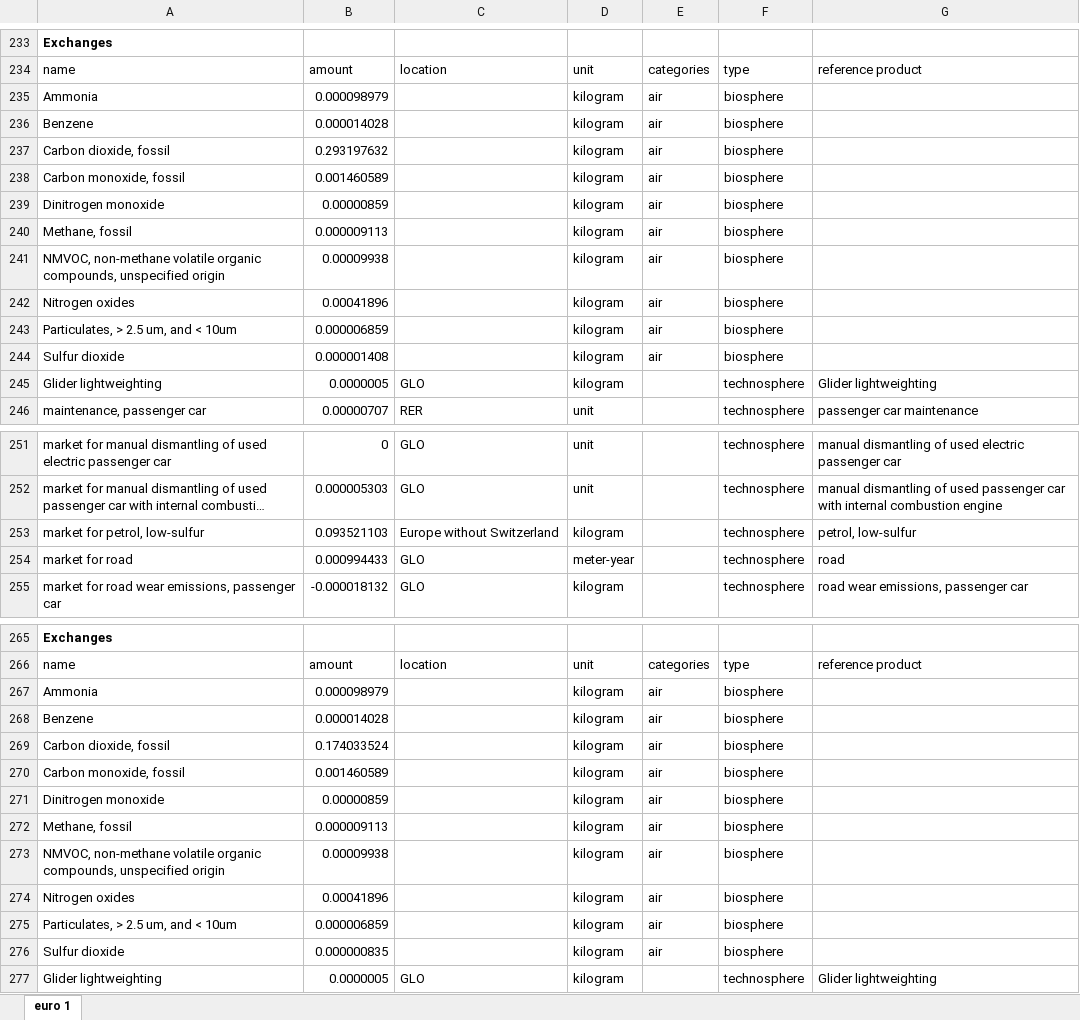
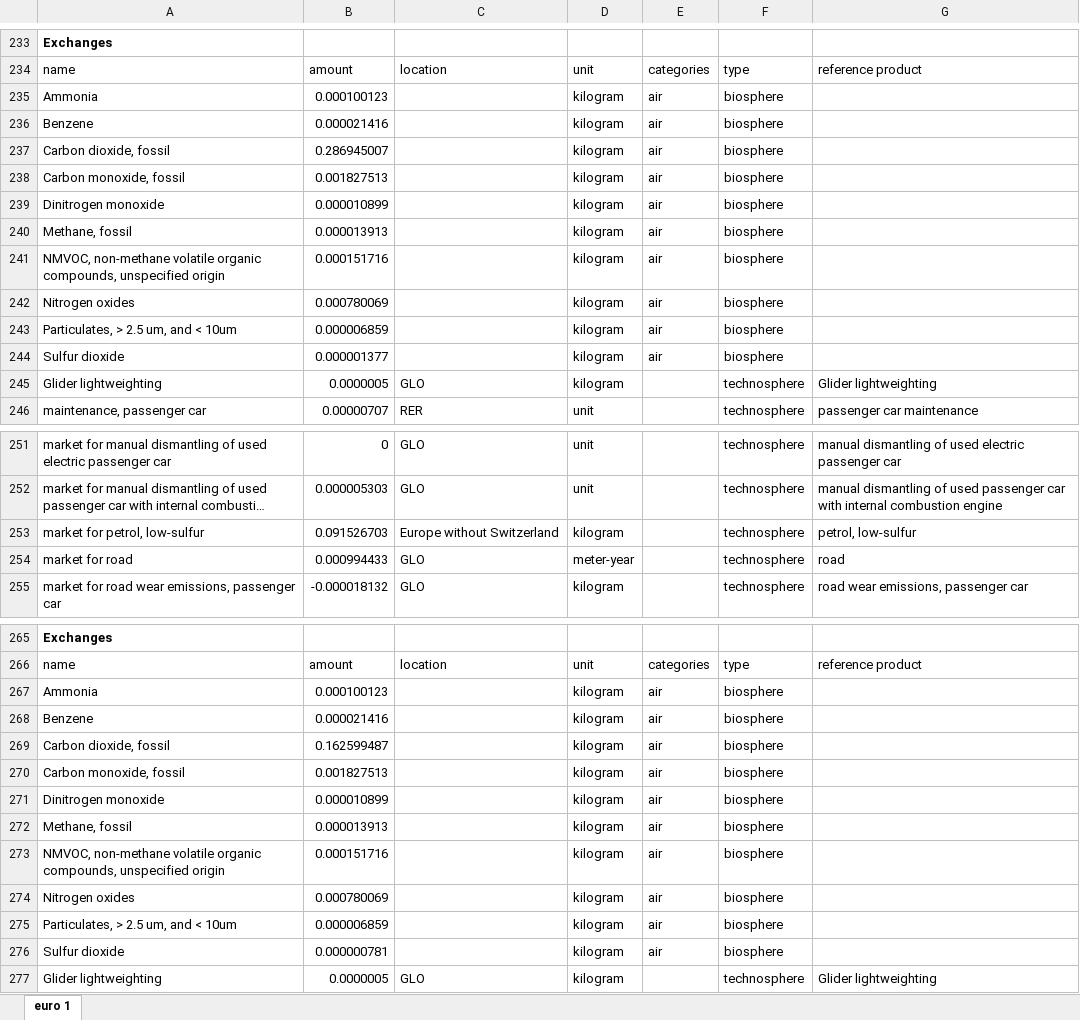
Before and after one commit to anistad/scrappage-bev, an Excel workbook: data/inventory/lci-euro1.xlsx, sheet euro 1, drawn as a sheet; only a part is shown, gaps mark what is left out; long unchanged cells end in …; values as stored, in another font and other column widths than the file's, no borders; the diff covers the shown part only; the diff names each change by its address in the sheet, - before the commit and + after, or states it on an @@ line.

```diff
--- a/data/inventory/lci-euro1.xlsx (sheet euro 1)
+++ b/data/inventory/lci-euro1.xlsx (sheet euro 1)
-B235: 0.000098979
+B235: 0.000100123
-B236: 0.000014028
+B236: 0.000021416
-B237: 0.293197632
+B237: 0.286945007
-B238: 0.001460589
+B238: 0.001827513
-B239: 0.00000859
+B239: 0.000010899
-B240: 0.000009113
+B240: 0.000013913
-B241: 0.00009938
+B241: 0.000151716
-B242: 0.00041896
+B242: 0.000780069
-B244: 0.000001408
+B244: 0.000001377
-B253: 0.093521103
+B253: 0.091526703
-B267: 0.000098979
+B267: 0.000100123
-B268: 0.000014028
+B268: 0.000021416
-B269: 0.174033524
+B269: 0.162599487
-B270: 0.001460589
+B270: 0.001827513
-B271: 0.00000859
+B271: 0.000010899
-B272: 0.000009113
+B272: 0.000013913
-B273: 0.00009938
+B273: 0.000151716
-B274: 0.00041896
+B274: 0.000780069
-B276: 0.000000835
+B276: 0.000000781
```
Also changed, not shown: 86 edited cells elsewhere in this sheet, data/inventory/lci-euro0.xlsx, data/inventory/lci-euro2.xlsx, 14 other files.
